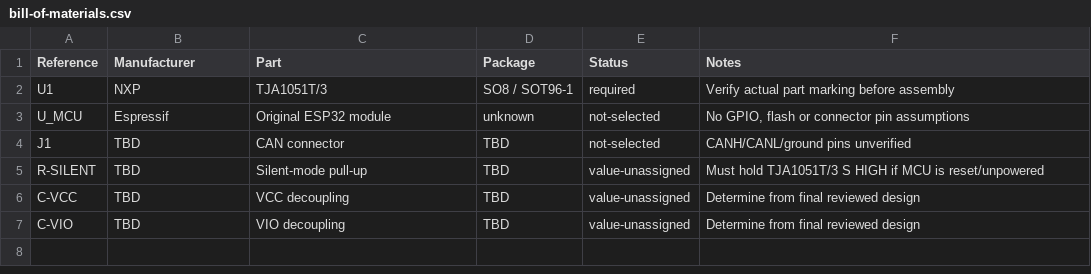
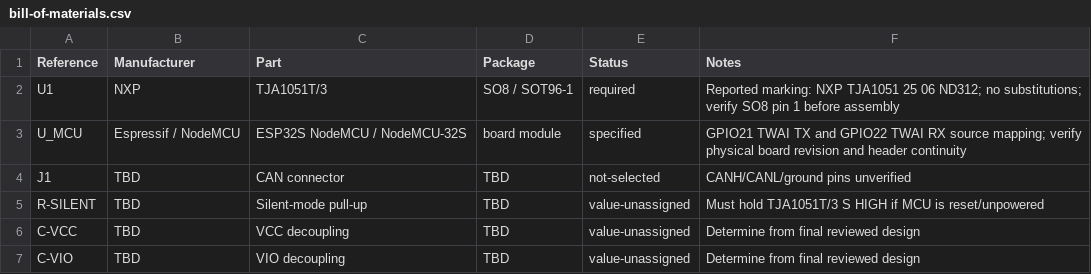
Before and after one commit to zulqarnain106612-cpu/Civic-Workbench, a CSV file: hardware/proteus/generated/bill-of-materials.csv, drawn as a sheet.

Commit message:
fix: bind workbench to exact NodeMCU-32S hardware baseline

```diff
--- a/hardware/proteus/generated/bill-of-materials.csv
+++ b/hardware/proteus/generated/bill-of-materials.csv
@@ -1,4 +1,4 @@
 Reference,Manufacturer,Part,Package,Status,Notes
-U1,NXP,TJA1051T/3,SO8 / SOT96-1,required,Verify actual part marking before assembly
-U_MCU,Espressif,Original ESP32 module,unknown,not-selected,"No GPIO, flash or connector pin assumptions"
+U1,NXP,TJA1051T/3,SO8 / SOT96-1,required,Reported marking: NXP TJA1051 25 06 ND312; no substitutions; verify SO8 pin 1 before assembly
+U_MCU,Espressif / NodeMCU,ESP32S NodeMCU / NodeMCU-32S,board module,specified,GPIO21 TWAI TX and GPIO22 TWAI RX source mapping; verify physical board revision and header continuity
 J1,TBD,CAN connector,TBD,not-selected,CANH/CANL/ground pins unverified
```
Also changed, not shown: 28 other files.
